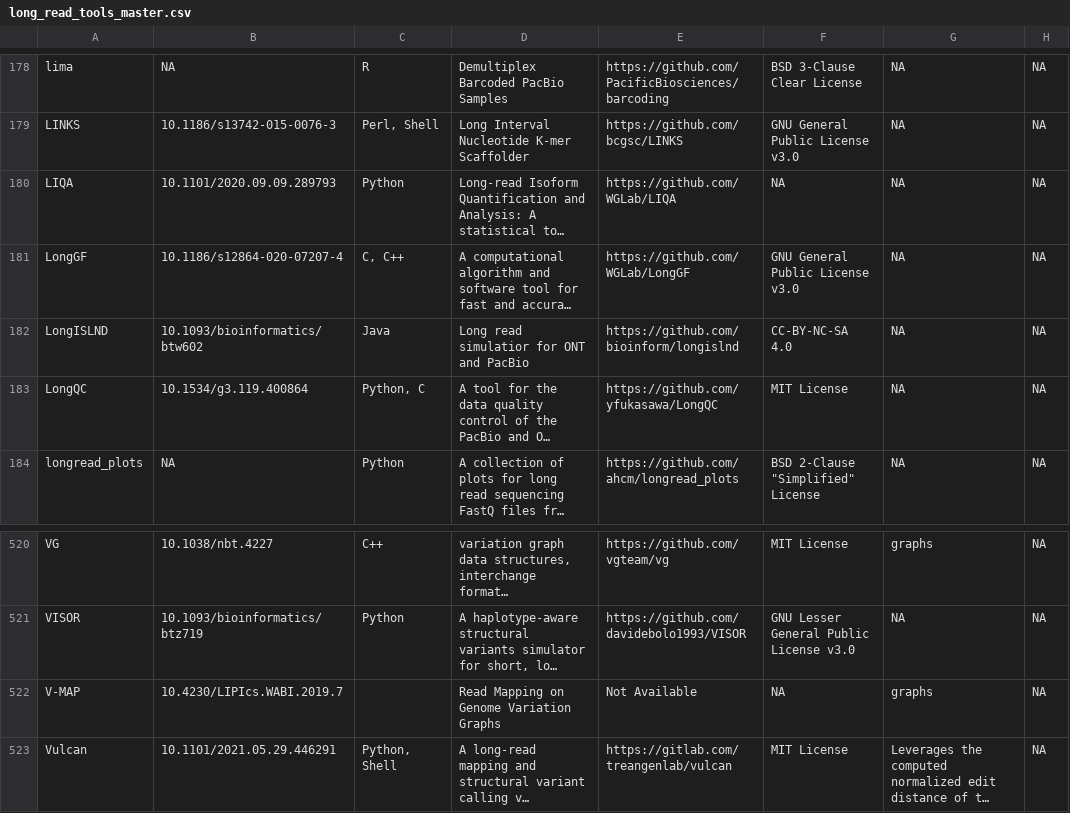
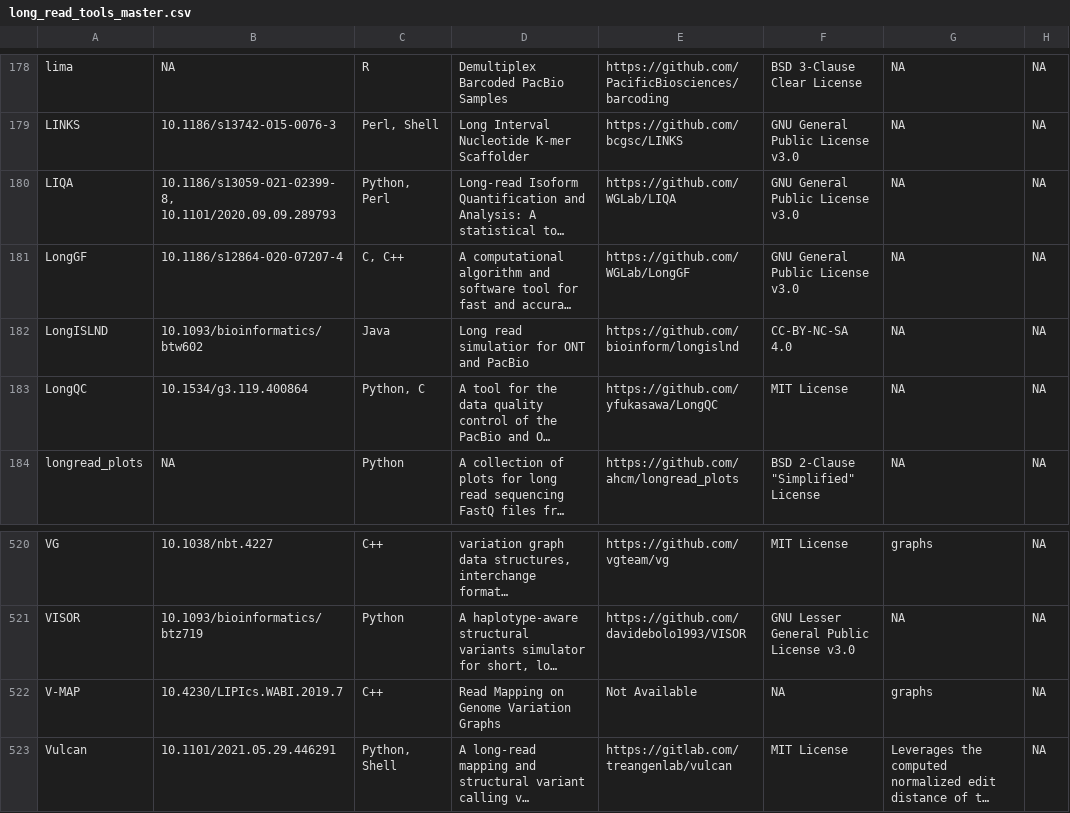
Before and after one commit to mritchielab/long_read_tools, a CSV file: long_read_tools_master.csv, drawn as a sheet; only a part is shown, gaps mark what is left out; long unchanged cells end in …; the diff names each change by its address in the sheet, - before the commit and + after, or states it on an @@ line.

Commit message:
updated LIQA publication doi

```diff
--- a/long_read_tools_master.csv
+++ b/long_read_tools_master.csv
-B180: 10.1101/2020.09.09.289793
+B180: 10.1186/s13059-021-02399-8, 10.1101/2020.09.09.289793
-C180: Python
+C180: Python, Perl
-F180: NA
+F180: GNU General Public License v3.0
-C522: (empty)
+C522: C++
```
